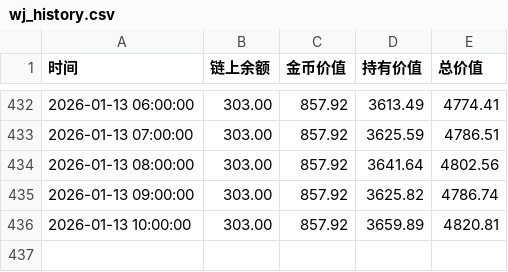
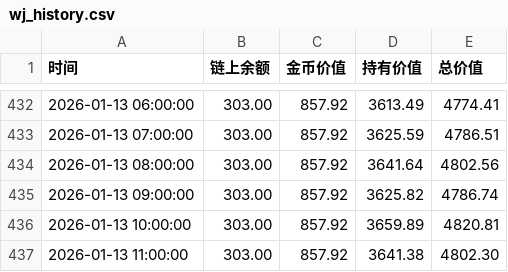
Before and after one commit to oymuzi/FDF, a CSV file: data/wj_history.csv, drawn as a sheet; only a part is shown, gaps mark what is left out; the diff names each change by its address in the sheet, - before the commit and + after, or states it on an @@ line.

```diff
--- a/data/wj_history.csv
+++ b/data/wj_history.csv
+row 437: 2026-01-13 11:00:00 | 303.00 | 857.92 | 3641.38 | 4802.30
```
Also changed, not shown: data/mz_history.csv, 1 other file.
